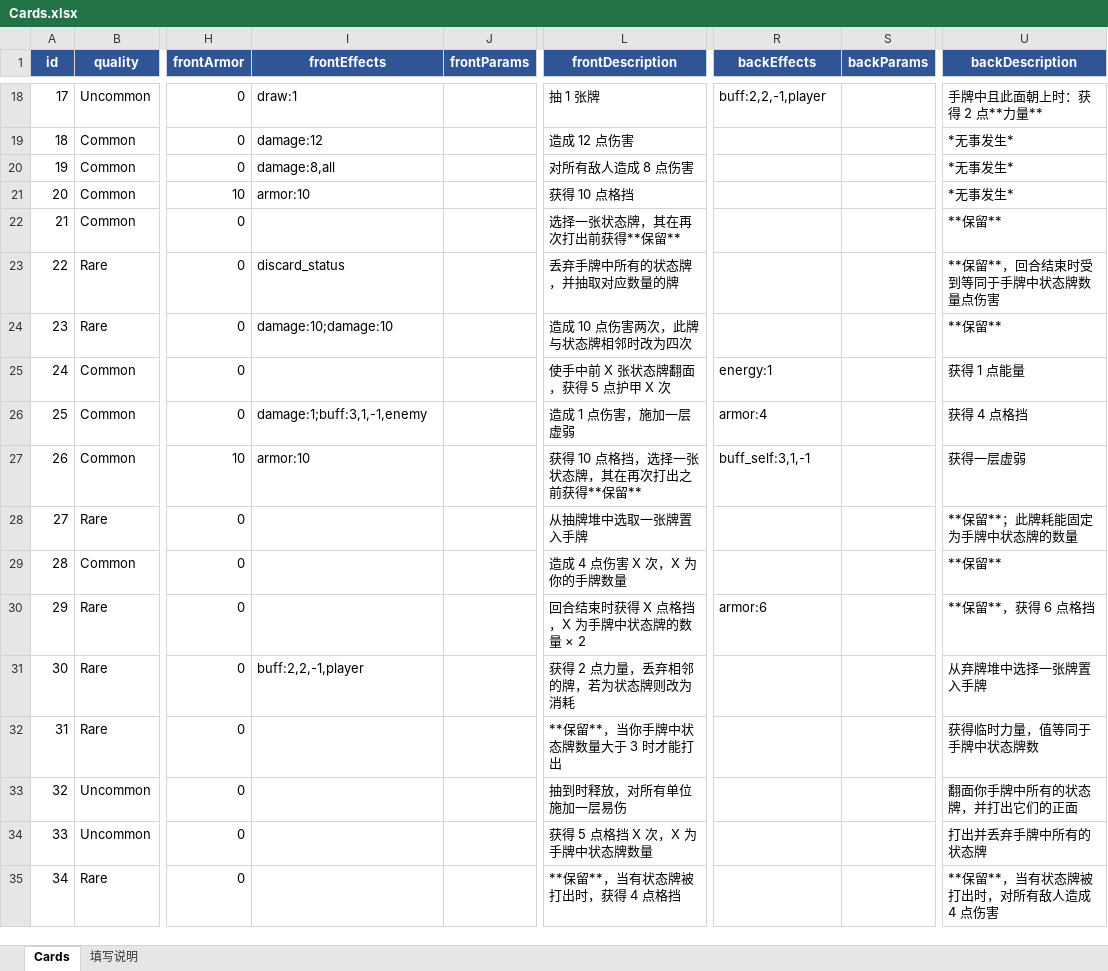
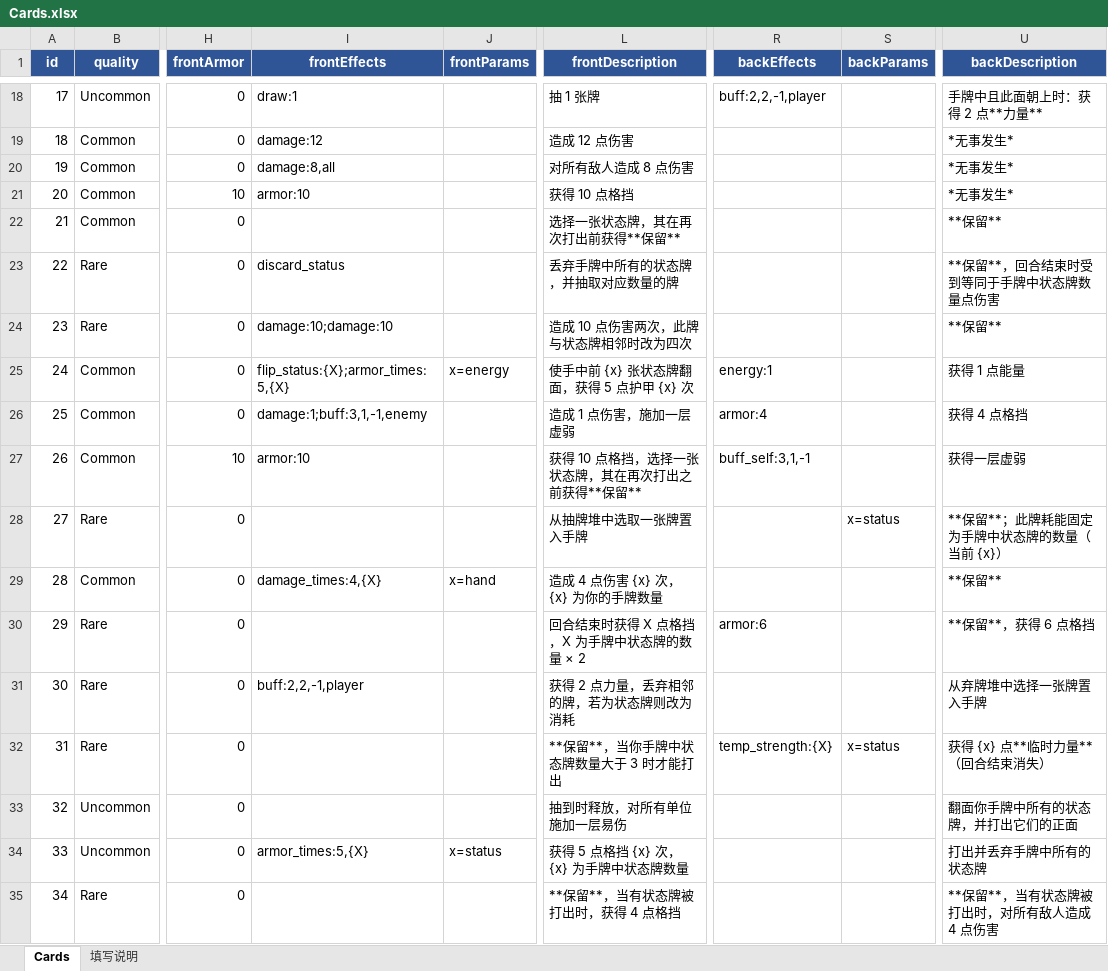
Before and after one commit to rouyejivpai/TurnCard, an Excel workbook: DataTables/Cards.xlsx, sheet Cards, drawn as a sheet; only a part is shown, gaps mark what is left out; values as stored, in another font and other column widths than the file's, no borders; the diff names each change by its address in the sheet, - before the commit and + after, or states it on an @@ line.

Commit message:
﻿feat(mechanics): X 费 / {X} 占位 / 派生数值 / 临时力量
- BattleState：XSource(face) 读 params["x"]（energy/status/hand），EvaluateX 计算；
  X 费牌 EffectiveCost = X（energy 来源即全部能量），出牌时记进 CurrentX；
  CollectPreviewTokens 补 x token（描述里 {x} 显示当前值）
- CardEffects：效果串支持 {X} 占位替换；新增 damage_times / armor_times /
  flip_status / temp_strength 四个效果
- BuffContainer：Fresh 豁免只对 turnStart 生效（否则回合结束类衰减不生效）
- Buffs.xlsx：新增 32 临时力量（attack:+1，decayTrigger=turnEnd，decayStacks=99）
- Cards.xlsx：24/27/28/31/33 接上 params.x 与效果串、描述改用 {x}

实测：全力一击 手牌3 → 12 伤害；自愈 状态牌2 → 10 甲；力降十会 能量3 → 15 甲且能量清零；
死斗 → 临时力量 x2 且回合结束消失；！不公！ 状态牌1 → 费用 1（能量 3→2）

```diff
--- a/DataTables/Cards.xlsx (sheet Cards)
+++ b/DataTables/Cards.xlsx (sheet Cards)
-I25 (frontEffects): (empty)
+I25 (frontEffects): flip_status:{X};armor_times:5,{X}
-J25 (frontParams): (empty)
+J25 (frontParams): x=energy
-L25 (frontDescription): 使手中前 X 张状态牌翻面，获得 5 点护甲 X 次
+L25 (frontDescription): 使手中前 {x} 张状态牌翻面，获得 5 点护甲 {x} 次
-S28 (backParams): (empty)
+S28 (backParams): x=status
-U28 (backDescription): **保留**；此牌耗能固定为手牌中状态牌的数量
+U28 (backDescription): **保留**；此牌耗能固定为手牌中状态牌的数量（当前 {x}）
-I29 (frontEffects): (empty)
+I29 (frontEffects): damage_times:4,{X}
-J29 (frontParams): (empty)
+J29 (frontParams): x=hand
-L29 (frontDescription): 造成 4 点伤害 X 次，X 为你的手牌数量
+L29 (frontDescription): 造成 4 点伤害 {x} 次，{x} 为你的手牌数量
-R32 (backEffects): (empty)
+R32 (backEffects): temp_strength:{X}
-S32 (backParams): (empty)
+S32 (backParams): x=status
-U32 (backDescription): 获得临时力量，值等同于手牌中状态牌数
+U32 (backDescription): 获得 {x} 点**临时力量**（回合结束消失）
-I34 (frontEffects): (empty)
+I34 (frontEffects): armor_times:5,{X}
-J34 (frontParams): (empty)
+J34 (frontParams): x=status
-L34 (frontDescription): 获得 5 点格挡 X 次，X 为手牌中状态牌数量
+L34 (frontDescription): 获得 5 点格挡 {x} 次，{x} 为手牌中状态牌数量
```
Also changed, not shown: DataTables/Buffs.xlsx, 15 other files.
